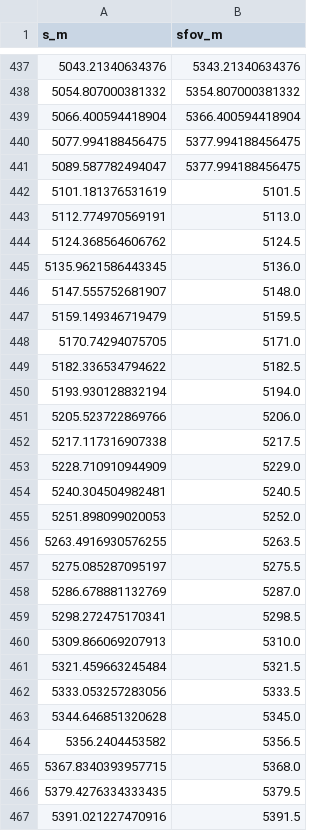
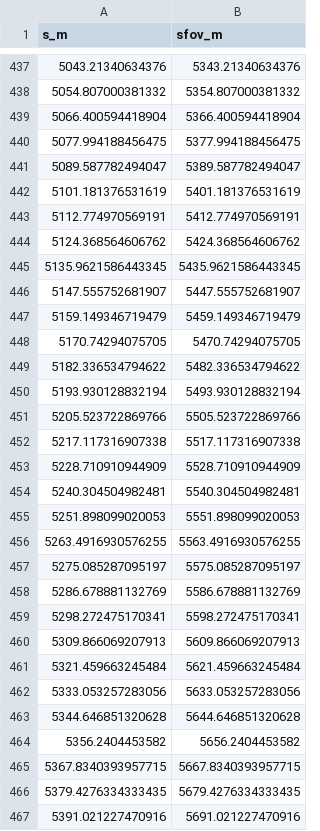
Before and after one commit to Fingolfin23/SafeDrive25SS, a CSV file: Laptimeoptimization/sfov_lookup.csv, drawn as a sheet; only a part is shown, gaps mark what is left out; the diff covers the shown part only.

```diff
--- a/Laptimeoptimization/sfov_lookup.csv
+++ b/Laptimeoptimization/sfov_lookup.csv
@@ -440,28 +440,28 @@ s_m,sfov_m
 5077.994188456475,5377.994188456475
-5089.587782494047,5377.994188456475
-5101.181376531619,5101.5
-5112.774970569191,5113.0
-5124.368564606762,5124.5
-5135.9621586443345,5136.0
-5147.555752681907,5148.0
-5159.149346719479,5159.5
-5170.74294075705,5171.0
-5182.336534794622,5182.5
-5193.930128832194,5194.0
-5205.523722869766,5206.0
-5217.117316907338,5217.5
-5228.710910944909,5229.0
-5240.304504982481,5240.5
-5251.898099020053,5252.0
-5263.4916930576255,5263.5
-5275.085287095197,5275.5
-5286.678881132769,5287.0
-5298.272475170341,5298.5
-5309.866069207913,5310.0
-5321.459663245484,5321.5
-5333.053257283056,5333.5
-5344.646851320628,5345.0
-5356.2404453582,5356.5
-5367.8340393957715,5368.0
-5379.4276334333435,5379.5
-5391.021227470916,5391.5
+5089.587782494047,5389.587782494047
+5101.181376531619,5401.181376531619
+5112.774970569191,5412.774970569191
+5124.368564606762,5424.368564606762
+5135.9621586443345,5435.9621586443345
+5147.555752681907,5447.555752681907
+5159.149346719479,5459.149346719479
+5170.74294075705,5470.74294075705
+5182.336534794622,5482.336534794622
+5193.930128832194,5493.930128832194
+5205.523722869766,5505.523722869766
+5217.117316907338,5517.117316907338
+5228.710910944909,5528.710910944909
+5240.304504982481,5540.304504982481
+5251.898099020053,5551.898099020053
+5263.4916930576255,5563.4916930576255
+5275.085287095197,5575.085287095197
+5286.678881132769,5586.678881132769
+5298.272475170341,5598.272475170341
+5309.866069207913,5609.866069207913
+5321.459663245484,5621.459663245484
+5333.053257283056,5633.053257283056
+5344.646851320628,5644.646851320628
+5356.2404453582,5656.2404453582
+5367.8340393957715,5667.8340393957715
+5379.4276334333435,5679.4276334333435
+5391.021227470916,5691.021227470916
```
Also changed, not shown: 155 edited cells elsewhere in this file, 3 other files.
